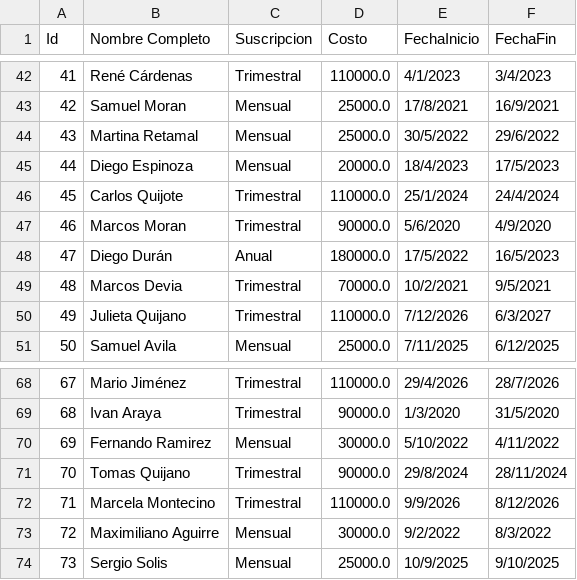
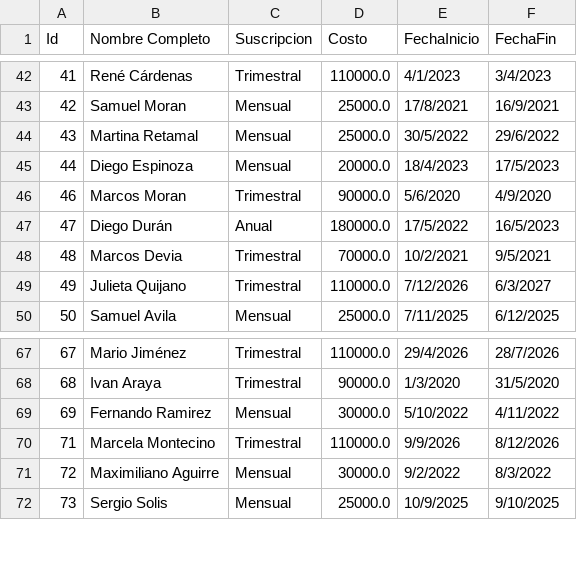
Before and after one commit to administrator-11111/gym-admin-cli, a CSV file: data/usuarios.csv, drawn as a sheet; only a part is shown, gaps mark what is left out.

Commit message:
cambios de fecha y cantidad en generador.kt

```diff
--- a/data/usuarios.csv
+++ b/data/usuarios.csv
@@ -45,3 +45,2 @@ Id,Nombre Completo,Suscripcion,Costo,FechaInicio,FechaFin
 44,"Diego Espinoza",Mensual,20000.0,18/4/2023,17/5/2023
-45,"Carlos Quijote",Trimestral,110000.0,25/1/2024,24/4/2024
 46,"Marcos Moran",Trimestral,90000.0,5/6/2020,4/9/2020
@@ -70,3 +69,2 @@ Id,Nombre Completo,Suscripcion,Costo,FechaInicio,FechaFin
 69,"Fernando Ramirez",Mensual,30000.0,5/10/2022,4/11/2022
-70,"Tomas Quijano",Trimestral,90000.0,29/8/2024,28/11/2024
 71,"Marcela Montecino",Trimestral,110000.0,9/9/2026,8/12/2026
```
Also changed, not shown: 1 other file.
